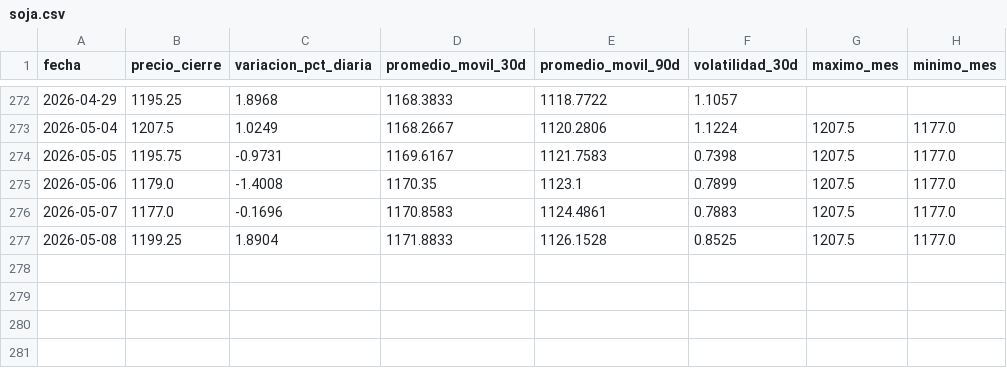
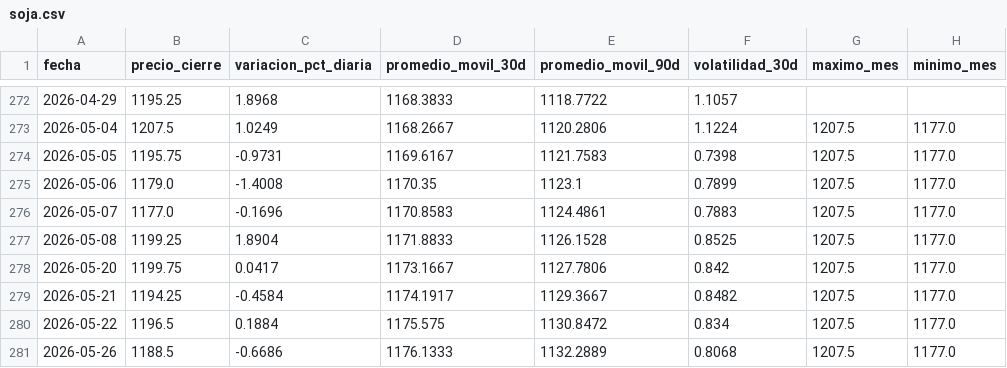
Before and after one commit to lucxzs/analysis-commodities-bi, a CSV file: data/soja.csv, drawn as a sheet; only a part is shown, gaps mark what is left out.

```diff
--- a/data/soja.csv
+++ b/data/soja.csv
@@ -277 +277,5 @@ fecha,precio_cierre,variacion_pct_diaria,promedio_movil_30d,promedio_movil_90d,v
 2026-05-08,1199.25,1.8904,1171.8833,1126.1528,0.8525,1207.5,1177.0
+2026-05-20,1199.75,0.0417,1173.1667,1127.7806,0.842,1207.5,1177.0
+2026-05-21,1194.25,-0.4584,1174.1917,1129.3667,0.8482,1207.5,1177.0
+2026-05-22,1196.5,0.1884,1175.575,1130.8472,0.834,1207.5,1177.0
+2026-05-26,1188.5,-0.6686,1176.1333,1132.2889,0.8068,1207.5,1177.0
```
Also changed, not shown: data/maiz.csv, data/trigo.csv.
